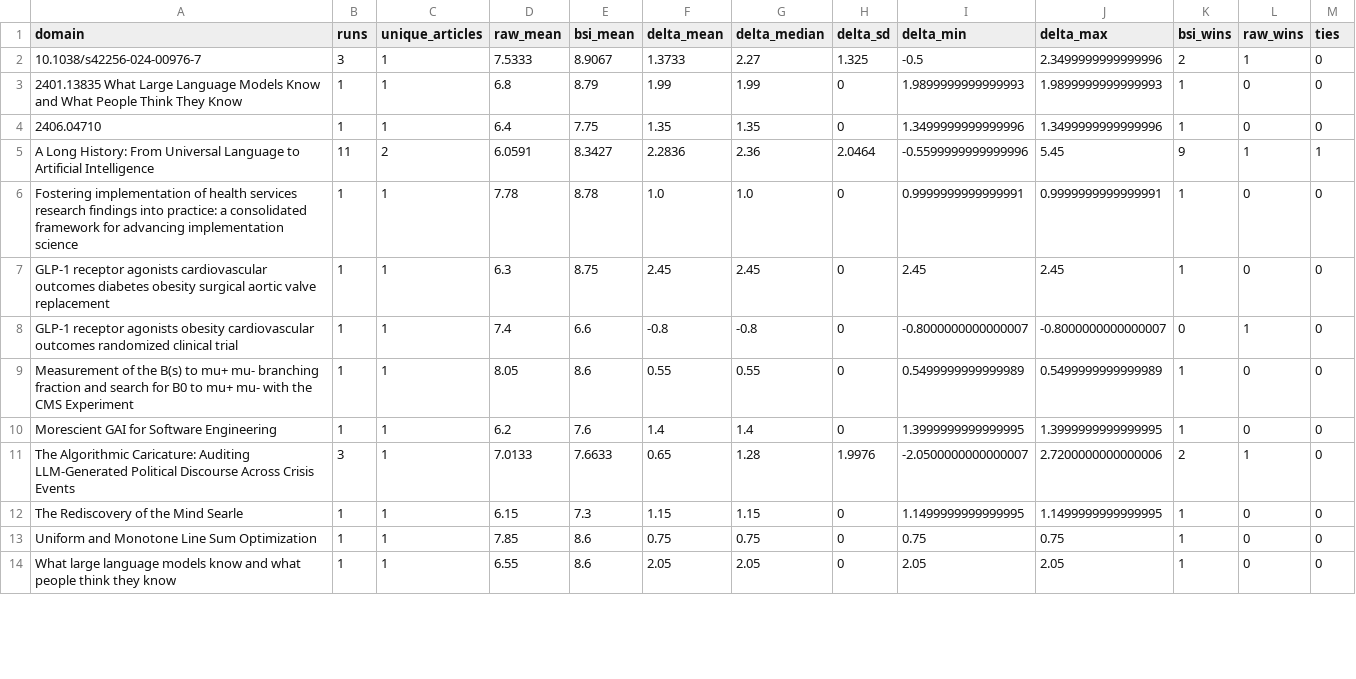
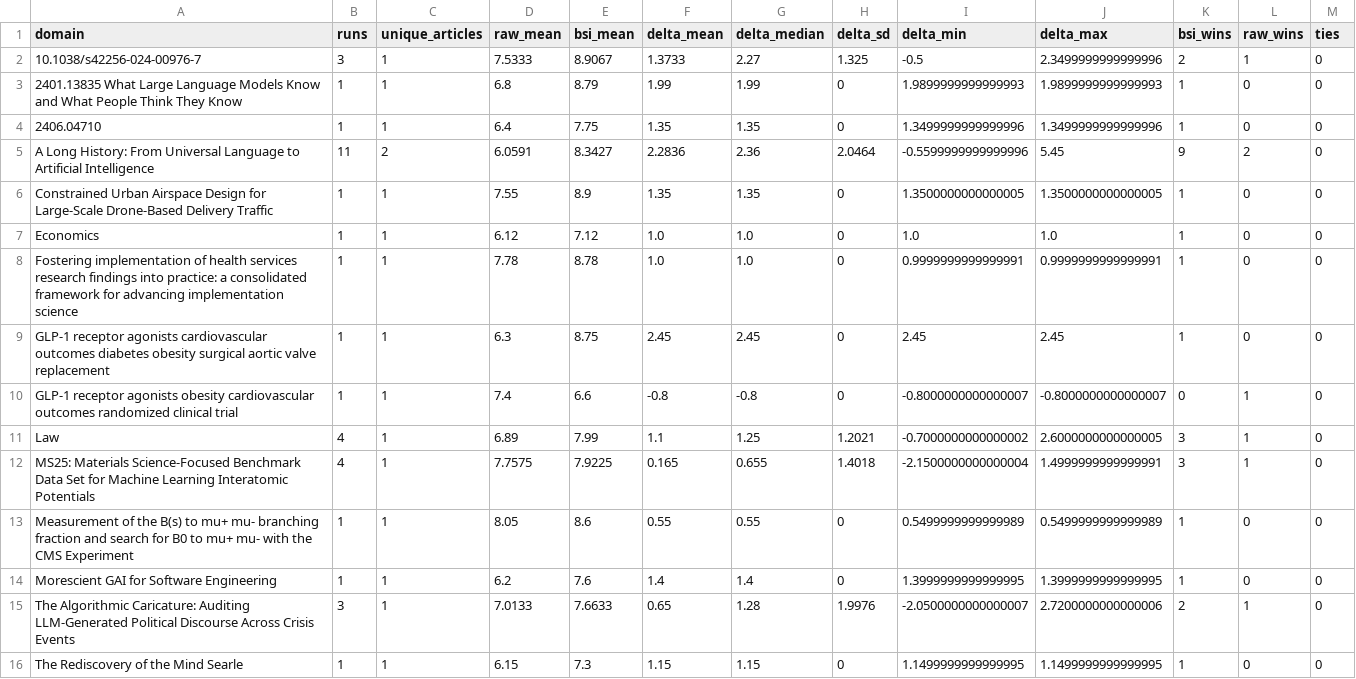
Before and after one commit to ibstrade11-source/bsi-benchmark-results-bsi, a CSV file: domain_level_analysis.csv, drawn as a sheet; only a part is shown; the shorter side is filled out with more unchanged rows; the diff covers the shown part only.

```diff
--- a/domain_level_analysis.csv
+++ b/domain_level_analysis.csv
@@ -4,3 +4,5 @@ domain,runs,unique_articles,raw_mean,bsi_mean,delta_mean,delta_median,delta_sd,d
 2406.04710,1,1,6.4,7.75,1.35,1.35,0,1.3499999999999996,1.3499999999999996,1,0,0
-A Long History: From Universal Language to Artificial Intelligence,11,2,6.0591,8.3427,2.2836,2.36,2.0464,-0.5599999999999996,5.45,9,1,1
+A Long History: From Universal Language to Artificial Intelligence,11,2,6.0591,8.3427,2.2836,2.36,2.0464,-0.5599999999999996,5.45,9,2,0
+Constrained Urban Airspace Design for Large-Scale Drone-Based Delivery Traffic,1,1,7.55,8.9,1.35,1.35,0,1.3500000000000005,1.3500000000000005,1,0,0
+Economics,1,1,6.12,7.12,1.0,1.0,0,1.0,1.0,1,0,0
 Fostering implementation of health services research findings into practice: a consolidated framework for advancing implementation science,1,1,7.78,8.78,1.0,1.0,0,0.9999999999999991,0.9999999999999991,1,0,0
@@ -8,2 +10,4 @@ GLP-1 receptor agonists cardiovascular outcomes diabetes obesity surgical aortic
 GLP-1 receptor agonists obesity cardiovascular outcomes randomized clinical trial,1,1,7.4,6.6,-0.8,-0.8,0,-0.8000000000000007,-0.8000000000000007,0,1,0
+Law,4,1,6.89,7.99,1.1,1.25,1.2021,-0.7000000000000002,2.6000000000000005,3,1,0
+MS25: Materials Science-Focused Benchmark Data Set for Machine Learning Interatomic Potentials,4,1,7.7575,7.9225,0.165,0.655,1.4018,-2.1500000000000004,1.4999999999999991,3,1,0
 Measurement of the B(s) to mu+ mu- branching fraction and search for B0 to mu+ mu- with the CMS Experiment,1,1,8.05,8.6,0.55,0.55,0,0.5499999999999989,0.5499999999999989,1,0,0
```
Also changed, not shown: 3 added rows and 35 edited cells elsewhere in this file, BSI_Benchmark_All_Runs.csv, BSI_Benchmark_Valid_Comparisons.csv, 30 other files.
